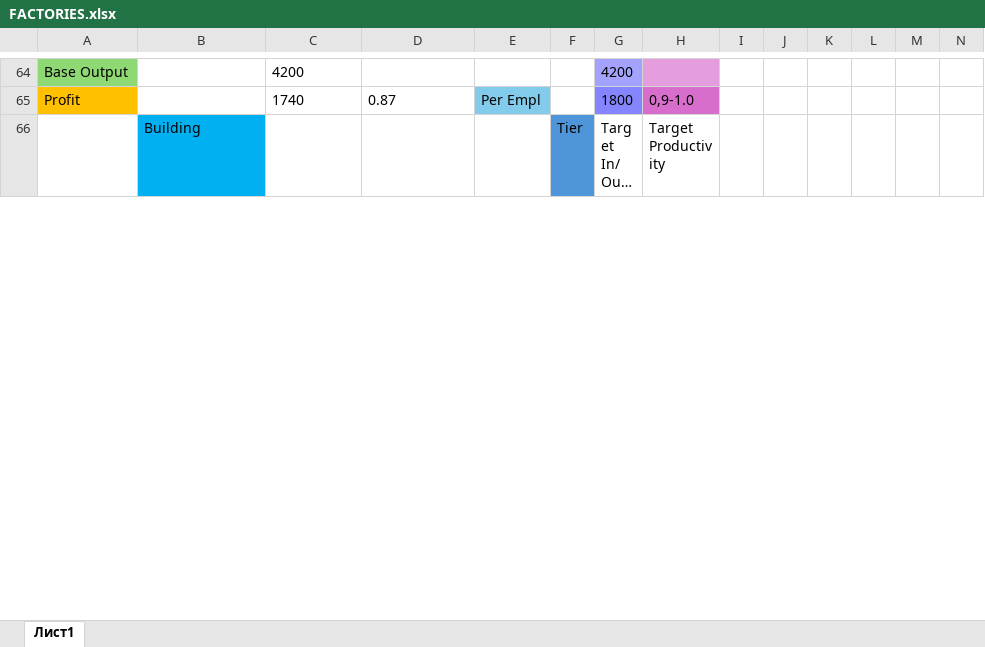
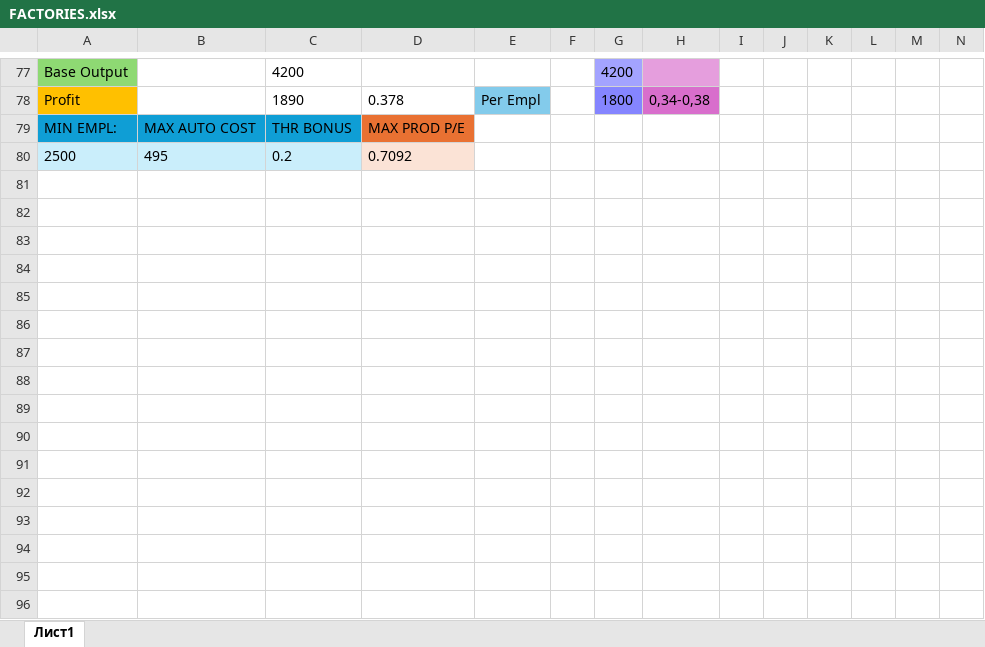
Before and after one commit to artyom-kuznetsov/IndustryExpanded, an Excel workbook: IndustryExpanded/FACTORIES.xlsx, sheet Лист1, drawn as a sheet; only a part is shown, gaps mark what is left out; the shorter side is filled out with more unchanged rows; long unchanged cells end in …; values as stored, in another font and other column widths than the file's, no borders; addresses are those after the commit; the diff covers the shown part only; the diff names each change by its address in the sheet, - before the commit and + after, or states it on an @@ line.

```diff
--- a/IndustryExpanded/FACTORIES.xlsx (sheet Лист1)
+++ b/IndustryExpanded/FACTORIES.xlsx (sheet Лист1)
-C78: 1740
+C78: 1890
-D78: 0.87
+D78: 0.378
-H78: 0,9-1.0
+H78: 0,34-0,38
+row 79: MIN EMPL: | MAX AUTO COST | THR BONUS | MAX PROD P/E
+row 80: 2500 | 495 | 0.2 | 0.7092
+row 81: (empty)
+row 82: (empty)
+row 83: (empty)
+row 84: (empty)
+row 85: (empty)
+row 86: (empty)
+row 87: (empty)
+row 88: (empty)
+row 89: (empty)
+row 90: (empty)
+row 91: (empty)
+row 92: (empty)
+row 93: (empty)
+row 94: (empty)
+row 95: (empty)
+row 96: (empty)
```
Also changed, not shown: 32 added rows, 10 removed rows, 99 edited cells, cell formats and merged cells elsewhere in this sheet, formulas that keep their value, 9 other files.
